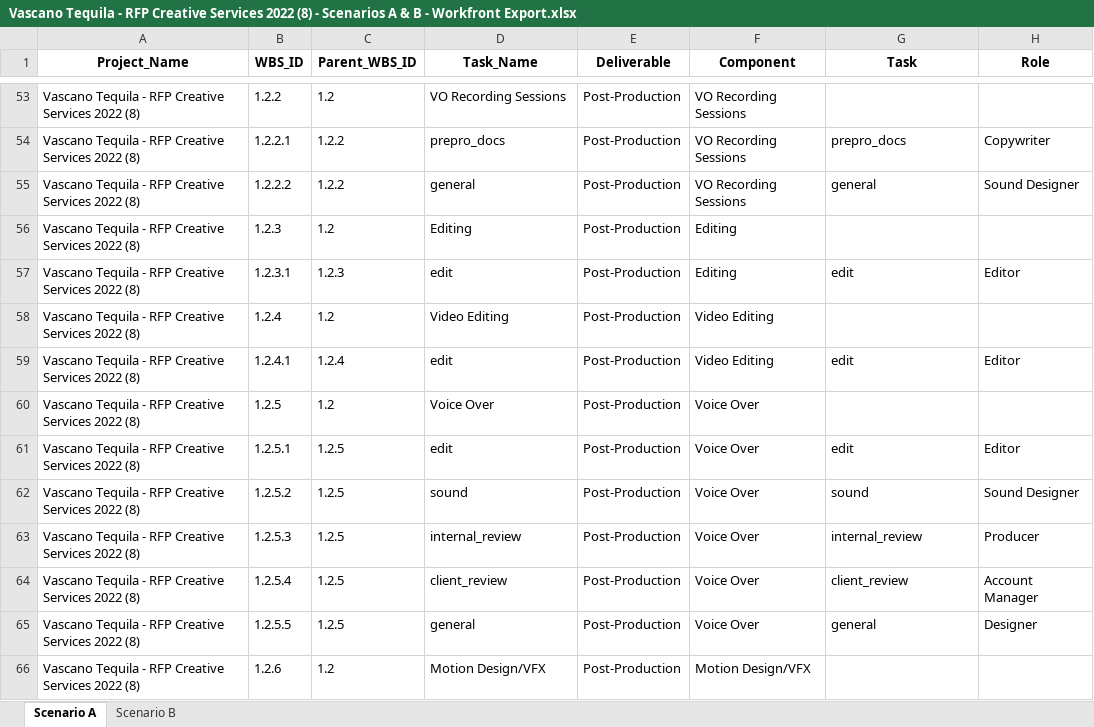
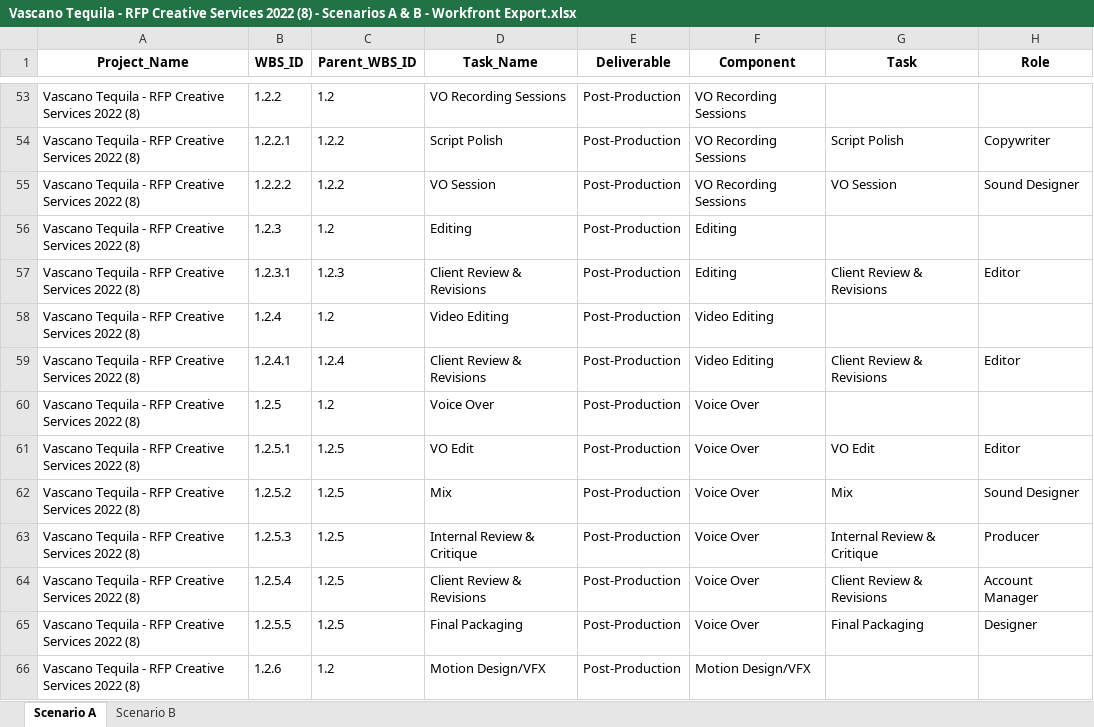
Before and after one commit to The-Charles-Group/Project-Builder-TCG, an Excel workbook: Vascano Tequila - RFP Creative Services 2022 (8) - Scenarios A & B - Workfront Export.xlsx, sheet Scenario A, drawn as a sheet; only a part is shown, gaps mark what is left out; values as stored, in another font and other column widths than the file's, no borders; the diff covers the shown part only; the diff names each change by its address in the sheet, - before the commit and + after, or states it on an @@ line.

```diff
--- a/Vascano Tequila - RFP Creative Services 2022 (8) - Scenarios A & B - Workfront Export.xlsx (sheet Scenario A)
+++ b/Vascano Tequila - RFP Creative Services 2022 (8) - Scenarios A & B - Workfront Export.xlsx (sheet Scenario A)
-D54 (Task_Name): prepro_docs
+D54 (Task_Name): Script Polish
-G54 (Task): prepro_docs
+G54 (Task): Script Polish
-D55 (Task_Name): general
+D55 (Task_Name): VO Session
-G55 (Task): general
+G55 (Task): VO Session
-D57 (Task_Name): edit
+D57 (Task_Name): Client Review & Revisions
-G57 (Task): edit
+G57 (Task): Client Review & Revisions
-D59 (Task_Name): edit
+D59 (Task_Name): Client Review & Revisions
-G59 (Task): edit
+G59 (Task): Client Review & Revisions
-D61 (Task_Name): edit
+D61 (Task_Name): VO Edit
-G61 (Task): edit
+G61 (Task): VO Edit
-D62 (Task_Name): sound
+D62 (Task_Name): Mix
-G62 (Task): sound
+G62 (Task): Mix
-D63 (Task_Name): internal_review
+D63 (Task_Name): Internal Review & Critique
-G63 (Task): internal_review
+G63 (Task): Internal Review & Critique
-D64 (Task_Name): client_review
+D64 (Task_Name): Client Review & Revisions
-G64 (Task): client_review
+G64 (Task): Client Review & Revisions
-D65 (Task_Name): general
+D65 (Task_Name): Final Packaging
-G65 (Task): general
+G65 (Task): Final Packaging
```
Also changed, not shown: 368 edited cells elsewhere in this sheet, sheet Scenario B.
